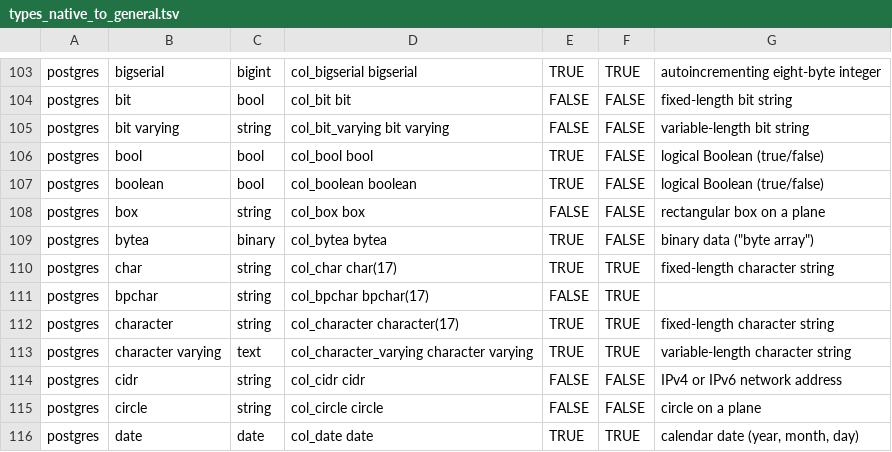
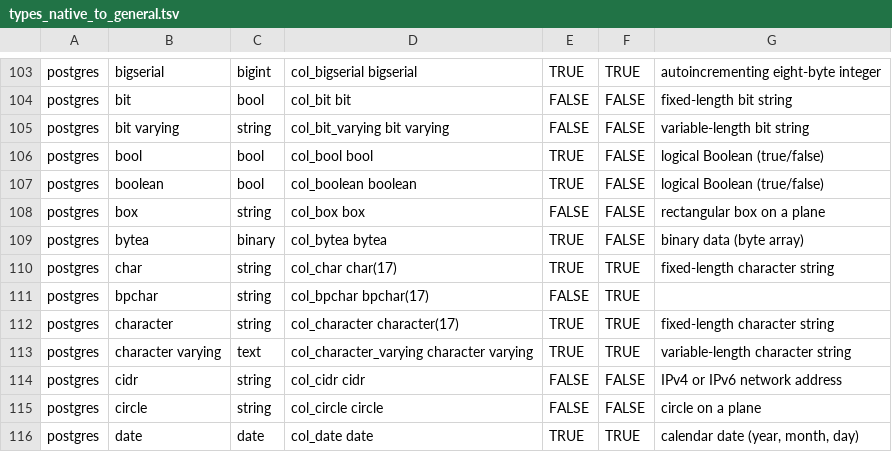
Before and after one commit to flarco/dbio, a TSV file: database/templates/types_native_to_general.tsv, drawn as a sheet; only a part is shown, gaps mark what is left out.

Commit message:
Update types_native_to_general.tsv [skip ci]

```diff
--- a/database/templates/types_native_to_general.tsv
+++ b/database/templates/types_native_to_general.tsv
@@ -108,3 +108,3 @@ postgres	boolean	bool	col_boolean boolean	TRUE	FALSE	logical Boolean (true/false
 postgres	box	string	col_box box	FALSE	FALSE	rectangular box on a plane
-postgres	bytea	binary	col_bytea bytea	TRUE	FALSE	binary data ("byte array")
+postgres	bytea	binary	col_bytea bytea	TRUE	FALSE	binary data (byte array)
 postgres	char	string	col_char char(17)	TRUE	TRUE	fixed-length character string
```
